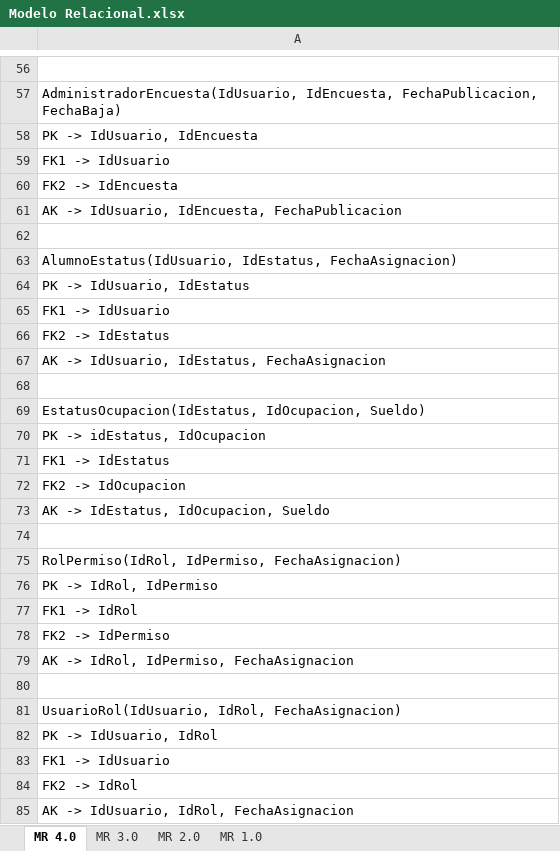
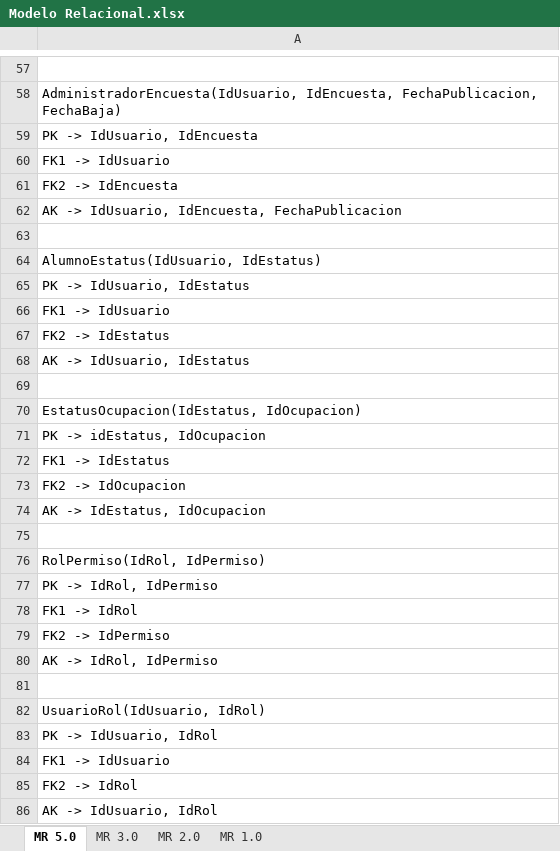
Before and after one commit to maneroto/ABAK-ControlEgresados, an Excel workbook: Proyecto/Documentacion/Modelo Relacional.xlsx, sheet MR 5.0, drawn as a sheet; only a part is shown, gaps mark what is left out; values as stored, in another font and other column widths than the file's, no borders; charts and pictures not drawn; addresses are those after the commit; the diff covers the shown part only; the diff names each change by its address in the sheet, - before the commit and + after, or states it on an @@ line.

```diff
--- a/Proyecto/Documentacion/Modelo Relacional.xlsx (sheet MR 5.0)
+++ b/Proyecto/Documentacion/Modelo Relacional.xlsx (sheet MR 5.0)
-sheet tab: MR 4.0
+sheet tab: MR 5.0
-A64: AlumnoEstatus(IdUsuario, IdEstatus, FechaAsignacion)
+A64: AlumnoEstatus(IdUsuario, IdEstatus)
-A68: AK -> IdUsuario, IdEstatus, FechaAsignacion
+A68: AK -> IdUsuario, IdEstatus
-A70: EstatusOcupacion(IdEstatus, IdOcupacion, Sueldo)
+A70: EstatusOcupacion(IdEstatus, IdOcupacion)
-A74: AK -> IdEstatus, IdOcupacion, Sueldo
+A74: AK -> IdEstatus, IdOcupacion
-A76: RolPermiso(IdRol, IdPermiso, FechaAsignacion)
+A76: RolPermiso(IdRol, IdPermiso)
-A80: AK -> IdRol, IdPermiso, FechaAsignacion
+A80: AK -> IdRol, IdPermiso
-A82: UsuarioRol(IdUsuario, IdRol, FechaAsignacion)
+A82: UsuarioRol(IdUsuario, IdRol)
-A86: AK -> IdUsuario, IdRol, FechaAsignacion
+A86: AK -> IdUsuario, IdRol
```
Also changed, not shown: 1 added row and 9 edited cells elsewhere in this sheet, Proyecto/Documentacion/Diccionario de datos.xlsx, 1 other file.
